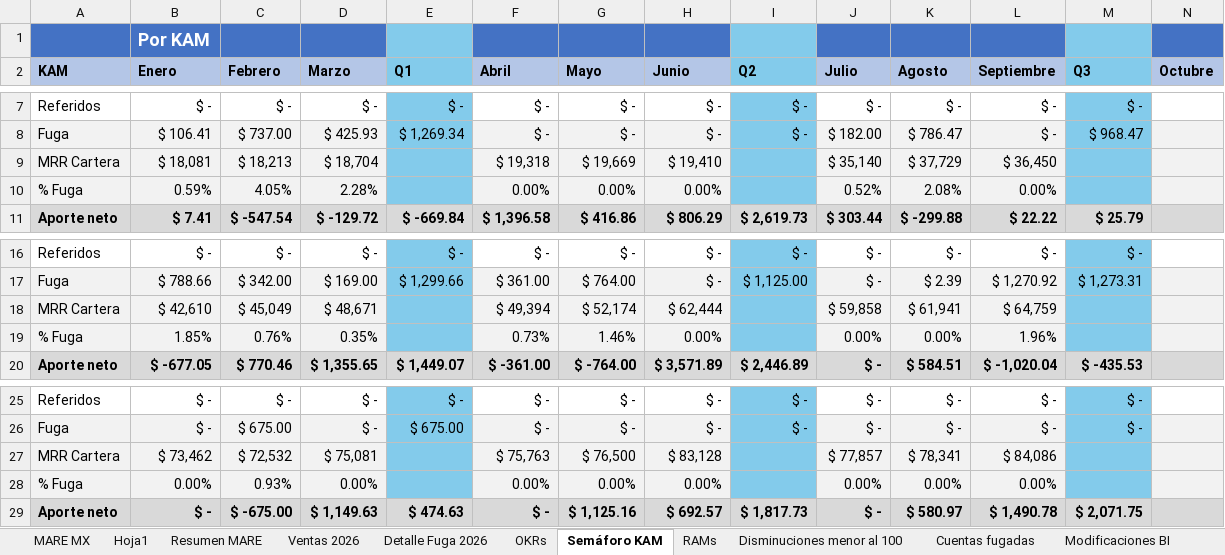
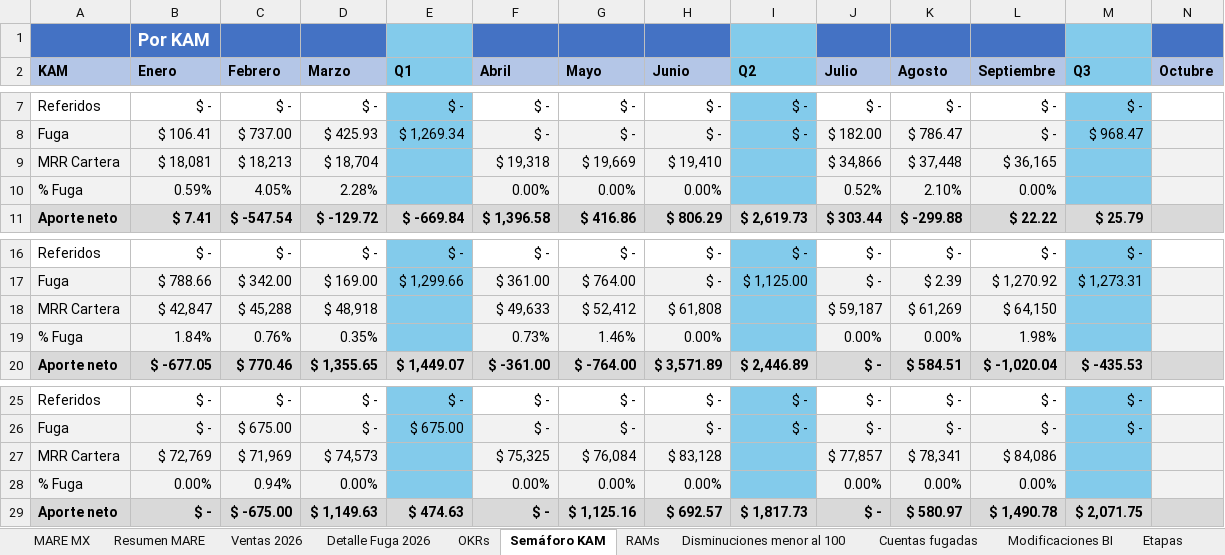
Before and after one commit to fdurancontreras4-ui/monitor-cartera-mx, an Excel workbook: cartera.xlsx, sheet Semáforo KAM, drawn as a sheet; only a part is shown, gaps mark what is left out; values as stored, in another font and other column widths than the file's, no borders; removed rows and columns are numbered as before the commit, all else as after; rows hold the shown columns only; the diff names each change by its address in the sheet, - before the commit and + after, or states it on an @@ line.

```diff
--- a/cartera.xlsx (sheet Semáforo KAM)
+++ b/cartera.xlsx (sheet Semáforo KAM)
-sheet tab: Hoja1
-J9 (Julio): $ 35,140
+J9 (Julio): $ 34,866
-K9 (Agosto): $ 37,729
+K9 (Agosto): $ 37,448
-L9 (Septiembre): $ 36,450
+L9 (Septiembre): $ 36,165
-K10 (Agosto): 2.08%
+K10 (Agosto): 2.10%
-row 18: MRR Cartera | $ 42,610 | $ 45,049 | $ 48,671 |  | $ 49,394 | $ 52,174 | $ 62,444 |  | $ 59,858 | $ 61,941 | $ 64,759
+row 18: MRR Cartera | $ 42,847 | $ 45,288 | $ 48,918 |  | $ 49,633 | $ 52,412 | $ 61,808 |  | $ 59,187 | $ 61,269 | $ 64,150
-B19 (Enero): 1.85%
+B19 (Enero): 1.84%
-L19 (Septiembre): 1.96%
+L19 (Septiembre): 1.98%
-B27 (Enero): $ 73,462
+B27 (Enero): $ 72,769
-C27 (Febrero): $ 72,532
+C27 (Febrero): $ 71,969
-D27 (Marzo): $ 75,081
+D27 (Marzo): $ 74,573
-F27 (Abril): $ 75,763
+F27 (Abril): $ 75,325
-G27 (Mayo): $ 76,500
+G27 (Mayo): $ 76,084
-C28 (Febrero): 0.93%
+C28 (Febrero): 0.94%
```
Also changed, not shown: sheet MARE MX, sheet Resumen MARE, sheet Detalle Fuga 2026, formulas that keep their value, hidden cells.
